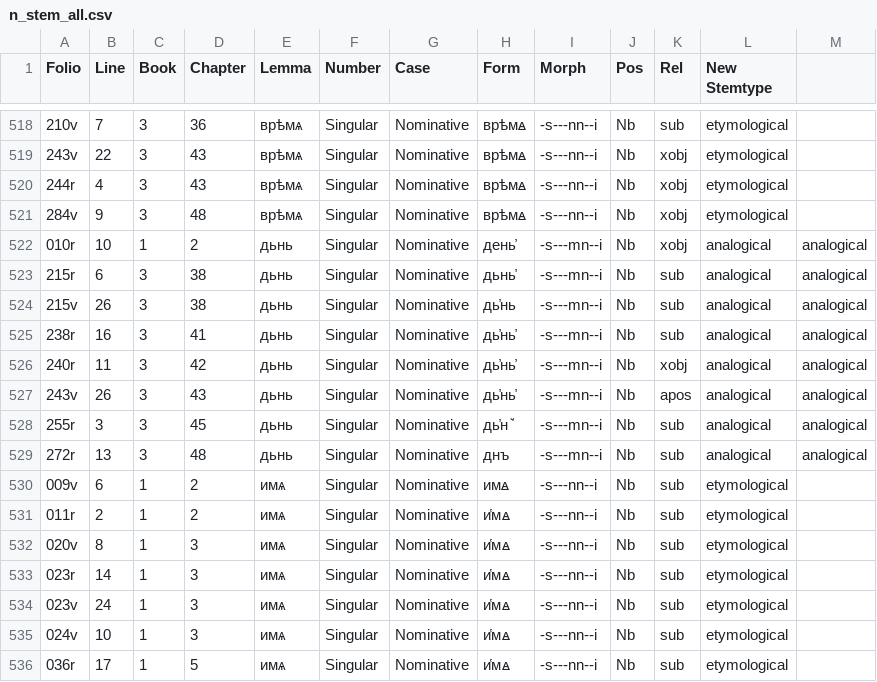
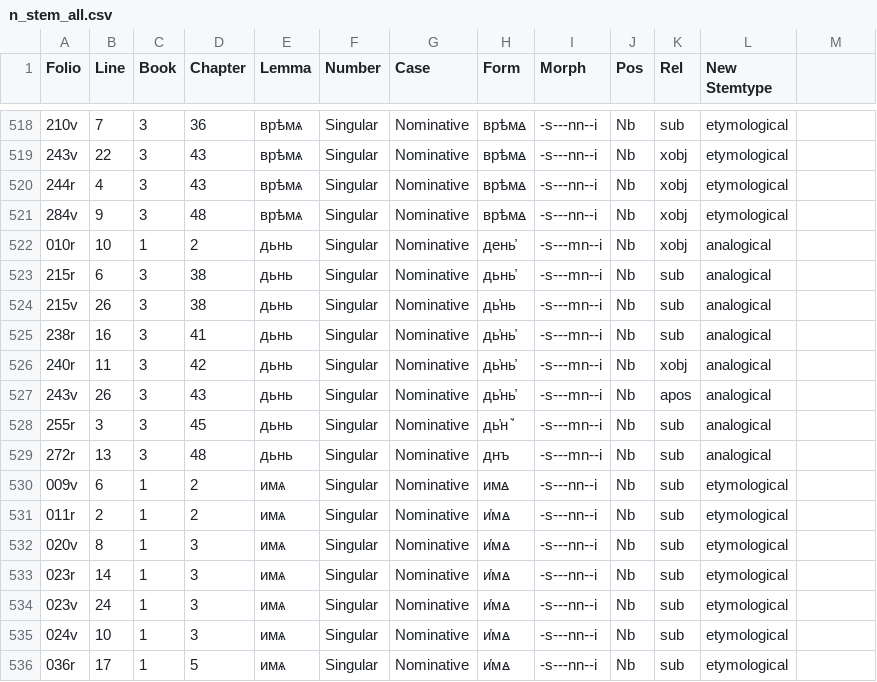
Before and after one commit to leonidmotz/leonidmotz.github.io, a CSV file: suprasliensis-data/csv-tagging-helpers/n_stem_all.csv, drawn as a sheet; only a part is shown, gaps mark what is left out; the diff names each change by its address in the sheet, - before the commit and + after, or states it on an @@ line.

Commit message:
further n stem fixes

```diff
--- a/suprasliensis-data/csv-tagging-helpers/n_stem_all.csv
+++ b/suprasliensis-data/csv-tagging-helpers/n_stem_all.csv
-M522:M529: analogical
+M522:M529: (empty)
```
Also changed, not shown: 4 other files.
